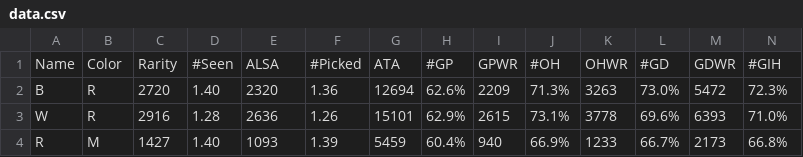
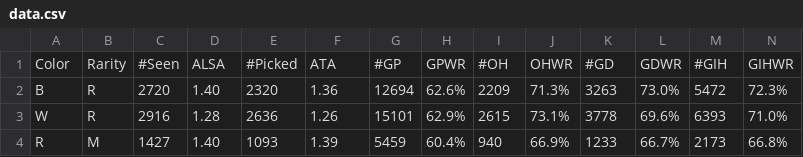
Before and after one commit to alonzi/MTG-Data, a CSV file: hbg-eda/data/data.csv, drawn as a sheet; only a part is shown; removed rows and columns are numbered as before the commit, all else as after; rows hold the shown columns only; the diff names each change by its address in the sheet, - before the commit and + after, or states it on an @@ line.

Commit message:
clean up data and make first histogram

```diff
--- a/hbg-eda/data/data.csv
+++ b/hbg-eda/data/data.csv
-row 1: Name | Color | Rarity | #Seen | ALSA | #Picked | ATA | #GP | GPWR | #OH | OHWR | #GD | GDWR | #GIH
+row 1: Color | Rarity | #Seen | ALSA | #Picked | ATA | #GP | GPWR | #OH | OHWR | #GD | GDWR | #GIH | GIHWR
```
Also changed, not shown: 1 other file.
